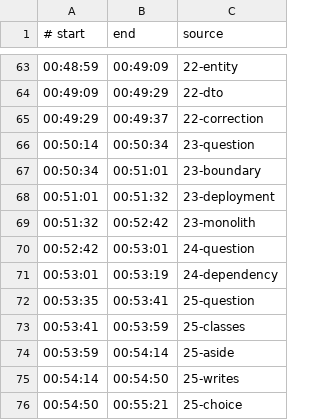
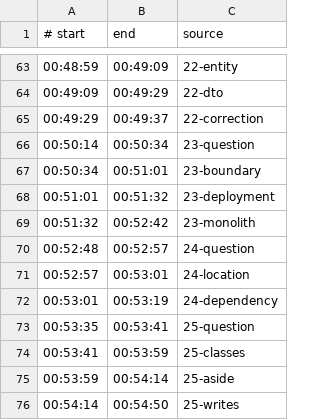
Before and after one commit to savinmikhail/php-backend-interview-video, a TSV file: video/review-timeline.tsv, drawn as a sheet; only a part is shown, gaps mark what is left out; the shorter side is filled out with more unchanged rows.

Commit message:
Add repository interface question card at review 37:17

```diff
--- a/video/review-timeline.tsv
+++ b/video/review-timeline.tsv
@@ -69,3 +69,4 @@
 00:51:32	00:52:42	23-monolith
-00:52:42	00:53:01	24-question
+00:52:48	00:52:57	24-question
+00:52:57	00:53:01	24-location
 00:53:01	00:53:19	24-dependency
```
Also changed, not shown: video/review-timing-locks.tsv, 3 other files.
